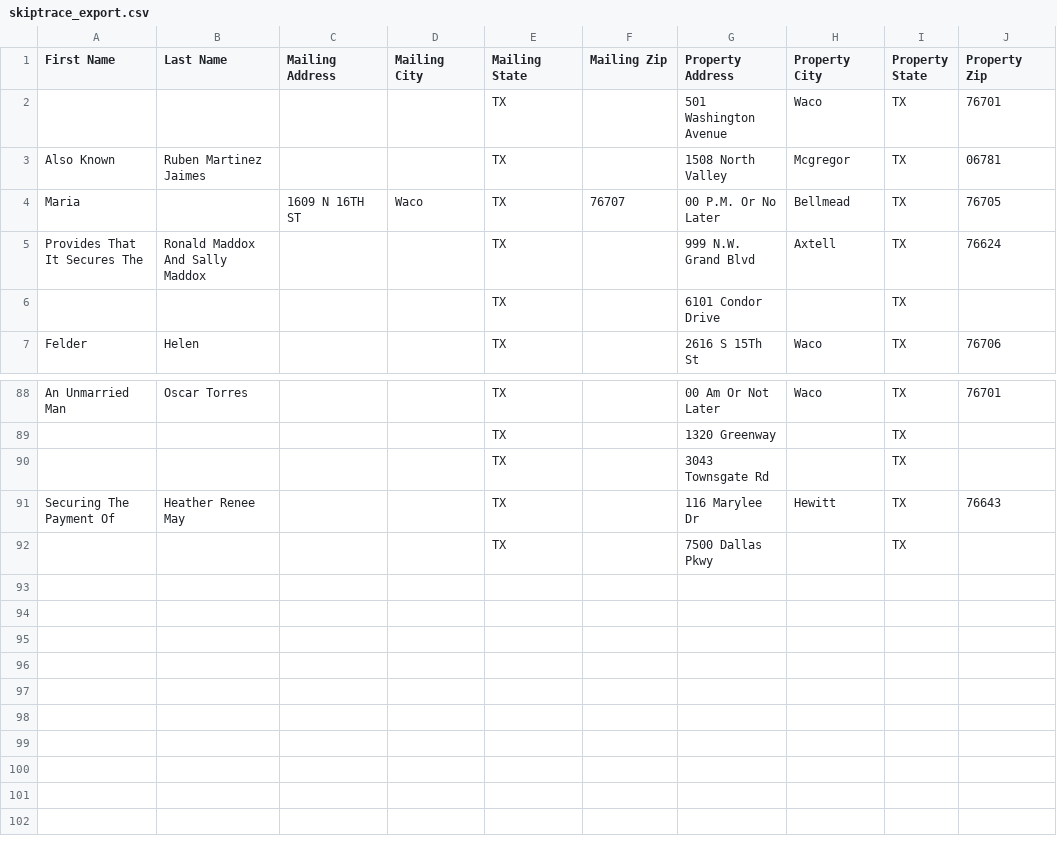
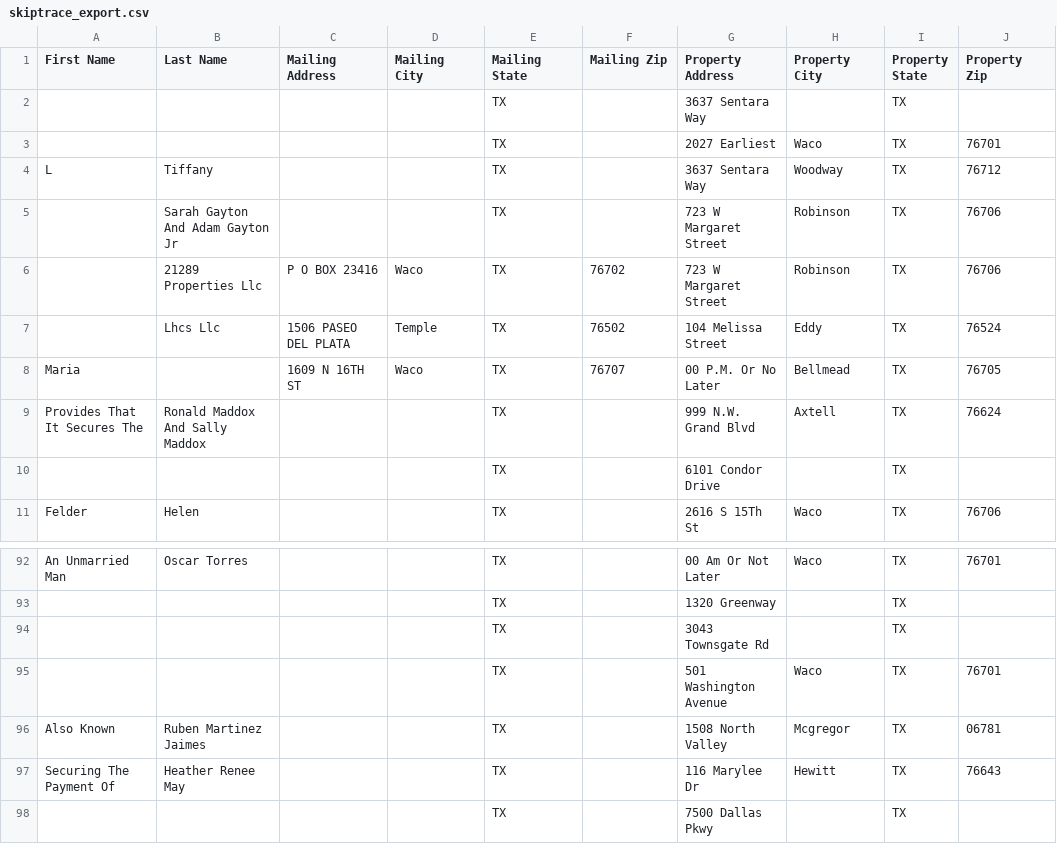
Before and after one commit to Sellmyhousefast247/McLennan-leads, a CSV file: data/skiptrace_export.csv, drawn as a sheet; only a part is shown, gaps mark what is left out.

```diff
--- a/data/skiptrace_export.csv
+++ b/data/skiptrace_export.csv
@@ -1,4 +1,8 @@
 First Name,Last Name,Mailing Address,Mailing City,Mailing State,Mailing Zip,Property Address,Property City,Property State,Property Zip
-,,,,TX,,501 Washington Avenue,Waco,TX,76701
-Also Known,Ruben Martinez Jaimes,,,TX,,1508 North Valley,Mcgregor,TX,06781
+,,,,TX,,3637 Sentara Way,,TX,
+,,,,TX,,2027 Earliest,Waco,TX,76701
+L,Tiffany,,,TX,,3637 Sentara Way,Woodway,TX,76712
+,Sarah Gayton And Adam Gayton Jr,,,TX,,723 W Margaret Street,Robinson,TX,76706
+,21289 Properties Llc,P O BOX 23416,Waco,TX,76702,723 W Margaret Street,Robinson,TX,76706
+,Lhcs Llc,1506 PASEO DEL PLATA,Temple,TX,76502,104 Melissa Street,Eddy,TX,76524
 Maria,,1609 N 16TH ST,Waco,TX,76707,00 P.M. Or No Later,Bellmead,TX,76705
@@ -90,2 +94,4 @@ An Unmarried Man,Oscar Torres,,,TX,,00 Am Or Not Later,Waco,TX,76701
 ,,,,TX,,3043 Townsgate Rd,,TX,
+,,,,TX,,501 Washington Avenue,Waco,TX,76701
+Also Known,Ruben Martinez Jaimes,,,TX,,1508 North Valley,Mcgregor,TX,06781
 Securing The Payment Of,Heather Renee May,,,TX,,116 Marylee Dr,Hewitt,TX,76643
```
Also changed, not shown: data/ghl_export.csv, 3 other files.
